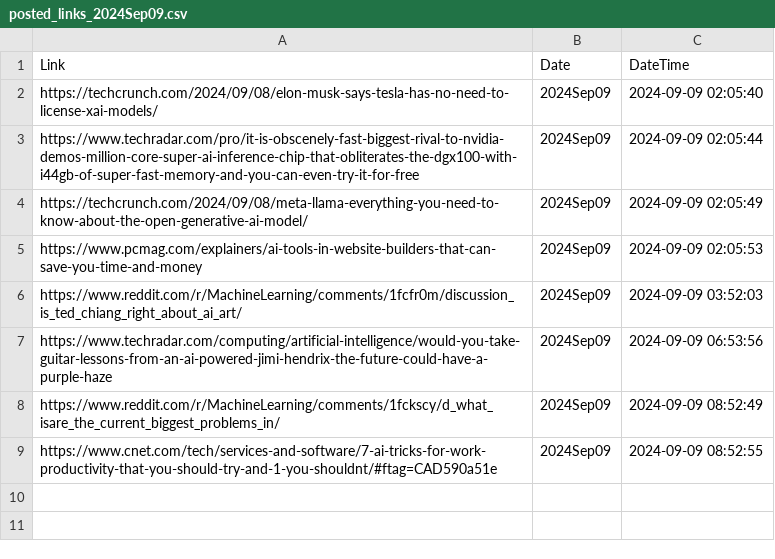
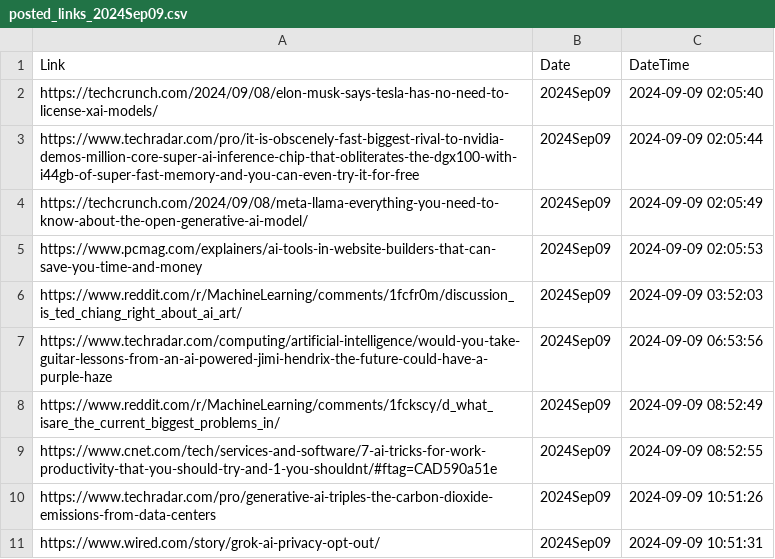
Before and after one commit to prblsing/TechInsightX, a CSV file: etc/ops/posted_links_2024Sep09.csv, drawn as a sheet.

```diff
--- a/etc/ops/posted_links_2024Sep09.csv
+++ b/etc/ops/posted_links_2024Sep09.csv
@@ -9 +9,3 @@ https://www.reddit.com/r/MachineLearning/comments/1fckscy/d_what_isare_the_curre
 https://www.cnet.com/tech/services-and-software/7-ai-tricks-for-work-productivity-that-you-should-try-and-1-you-shouldnt/#ftag=CAD590a51e,2024Sep09,2024-09-09 08:52:55
+https://www.techradar.com/pro/generative-ai-triples-the-carbon-dioxide-emissions-from-data-centers,2024Sep09,2024-09-09 10:51:26
+https://www.wired.com/story/grok-ai-privacy-opt-out/,2024Sep09,2024-09-09 10:51:31
```
Also changed, not shown: 1 other file.
